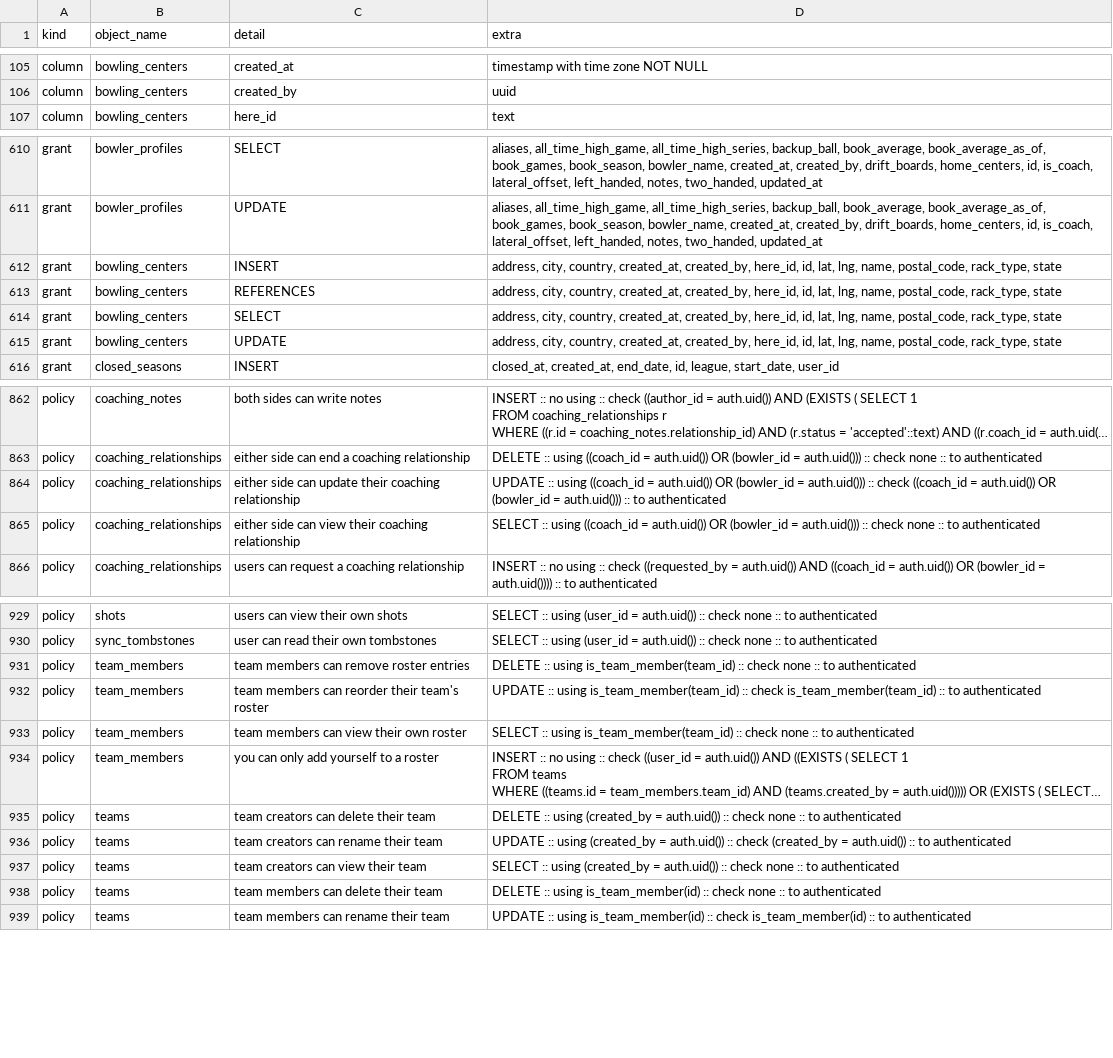
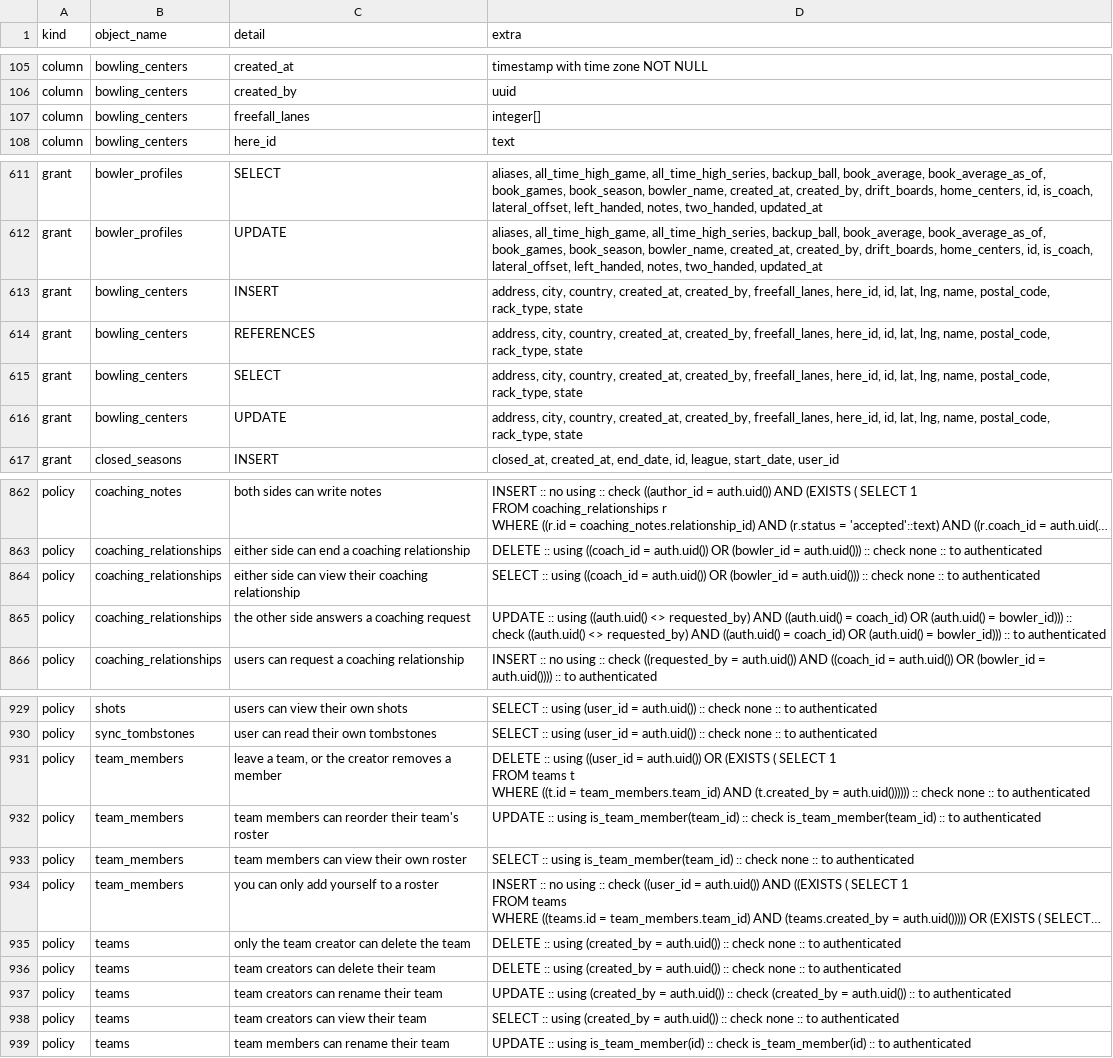
Before and after one commit to MyBowlingJourney/bowling-tracker, a CSV file: schema-snapshot.csv, drawn as a sheet; only a part is shown, gaps mark what is left out; long unchanged cells end in …; removed rows and columns are numbered as before the commit, all else as after; ↵ is a line break in a cell; the diff covers the shown part only; the diff names each change by its address in the sheet, - before the commit and + after, or states it on an @@ line.

```diff
--- a/schema-snapshot.csv
+++ b/schema-snapshot.csv
+row 107: column | bowling_centers | freefall_lanes | integer[]
-D613:D616 (extra): …created_at, created_by, here_id, id,…
+D613:D616 (extra): …created_at, created_by, freefall_lanes, here_id, id,…
-row 864: policy | coaching_relationships | either side can update their coaching relationship | UPDATE :: using ((coach_id = auth.uid()) OR (bowler_id = auth.uid())) :: check ((coach_id = auth.uid()) OR (bowler_id = auth.uid())) :: to authenticated
+row 865: policy | coaching_relationships | the other side answers a coaching request | UPDATE :: using ((auth.uid() <> requested_by) AND ((auth.uid() = coach_id) OR (auth.uid() = bowler_id))) :: check ((auth.uid() <> requested_by) AND ((auth.uid() = coach_id) OR (auth.uid() = bowler_id))) :: to authenticated
-C931 (detail): team members can remove roster entries
+C931 (detail): leave a team, or the creator removes a member
-D931 (extra): …:: using is_team_member(team_id) :: check…
+D931 (extra): …:: using ((user_id = auth.uid()) OR (EXISTS ( SELECT 1 ↵ FROM teams t ↵ WHERE ((t.id = team_members.team_id) AND (t.created_by = auth.uid()))))) :: check…
+row 935: policy | teams | only the team creator can delete the team | DELETE :: using (created_by = auth.uid()) :: check none :: to authenticated
-row 938: policy | teams | team members can delete their team | DELETE :: using is_team_member(id) :: check none :: to authenticated
```
Also changed, not shown: 1 removed row and 3 edited cells elsewhere in this file, 2 other files.
